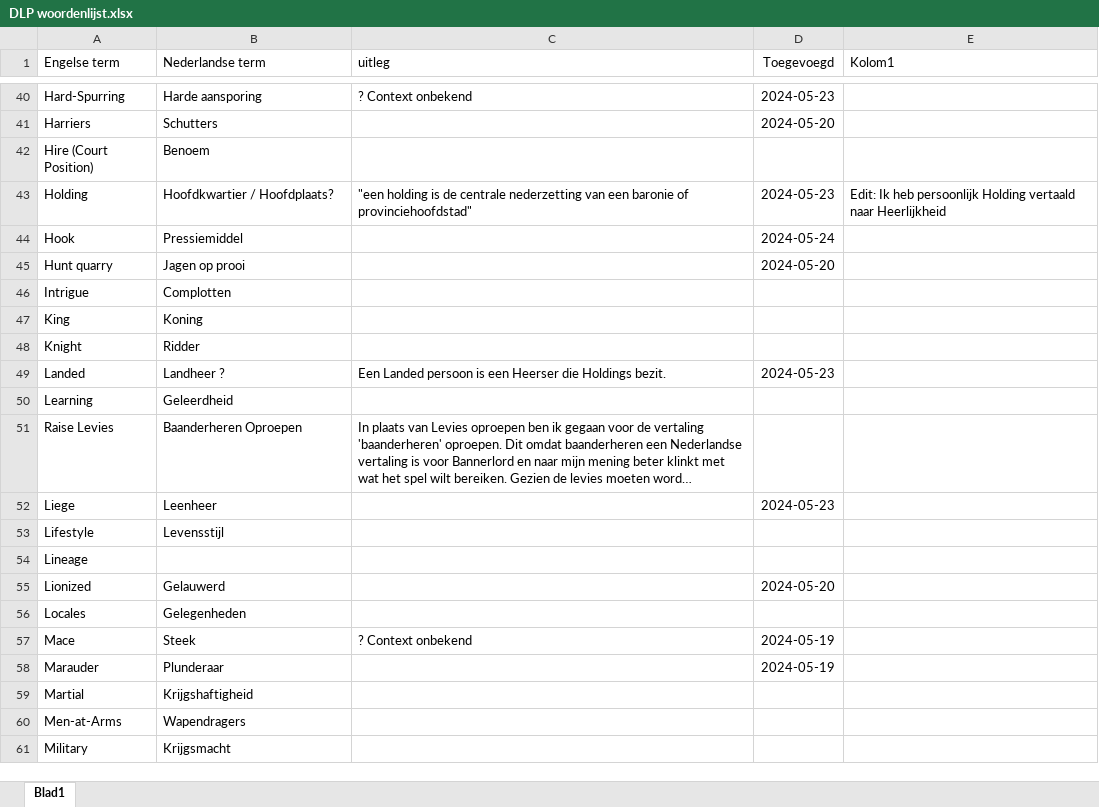
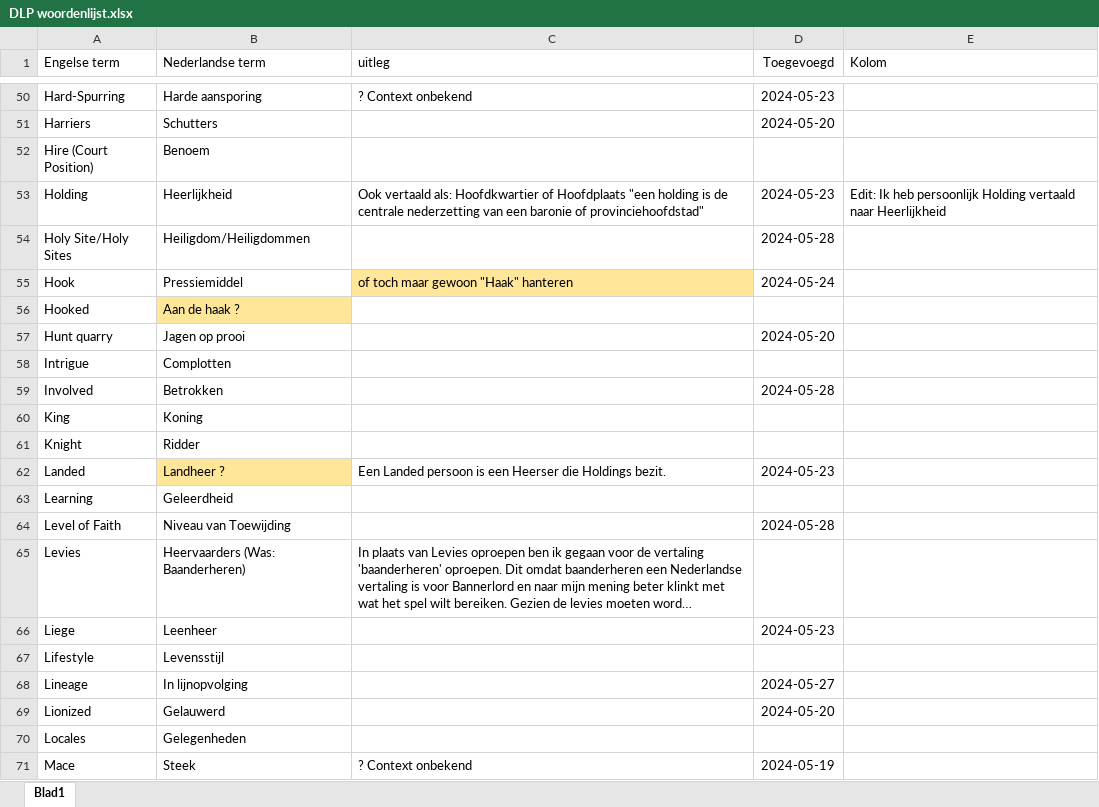
Before and after one commit to jppeer123/DLP, an Excel workbook: DLP woordenlijst.xlsx, sheet Blad1, drawn as a sheet; only a part is shown, gaps mark what is left out; the shorter side is filled out with more unchanged rows; long unchanged cells end in …; values as stored, in another font and other column widths than the file's, no borders; table styles not drawn; addresses are those after the commit; the diff covers the shown part only; the diff names each change by its address in the sheet, - before the commit and + after, or states it on an @@ line.

```diff
--- a/DLP woordenlijst.xlsx (sheet Blad1)
+++ b/DLP woordenlijst.xlsx (sheet Blad1)
-E1: Kolom1
+E1: Kolom
-B53 (Nederlandse term): Hoofdkwartier / Hoofdplaats?
+B53 (Nederlandse term): Heerlijkheid
-C53 (uitleg): "een holding…
+C53 (uitleg): Ook vertaald als: Hoofdkwartier of Hoofdplaats "een holding…
@@ row 109 moved to row 54: Holy Site/Holy Sites @@
-C55 (uitleg): (empty)
+C55 (uitleg): of toch maar gewoon "Haak" hanteren
-C55 fill: none
+C55 fill: #FFE699
+row 56: Hooked | Aan de haak ?
@@ row 105 moved to row 59: Involved @@
-B62 fill: none
+B62 fill: #FFE699
@@ row 104 moved to row 64: Level of Faith @@
-A65 (Engelse term): Raise Levies
+A65 (Engelse term): Levies
-B65 (Nederlandse term): Baanderheren Oproepen
+B65 (Nederlandse term): Heervaarders (Was: Baanderheren)
-B68 (Nederlandse term): (empty)
+B68 (Nederlandse term): In lijnopvolging
-D68 (Toegevoegd): (empty)
+D68 (Toegevoegd): 2024-05-27
```
Also changed, not shown: 8 added rows, 3 removed rows, 14 moved rows, 13 edited cells and cell formats elsewhere in this sheet.
